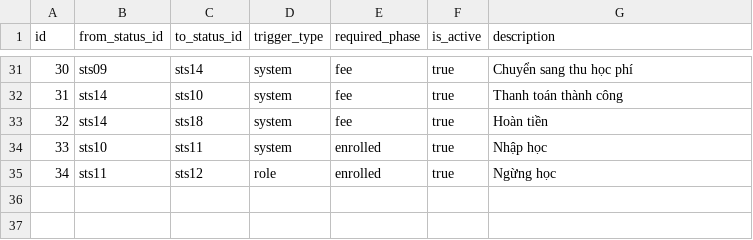
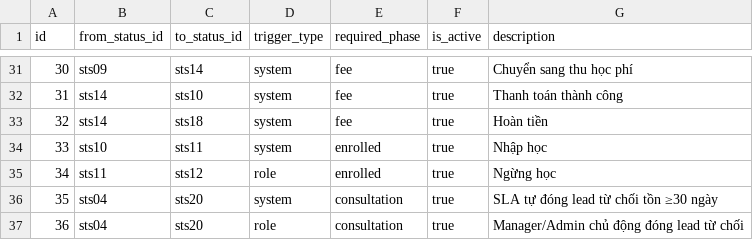
Before and after one commit to favouritekid/QLTS, a CSV file: Backend_FastAPI/scripts/data/allowed_transitions_v3.csv, drawn as a sheet; only a part is shown, gaps mark what is left out.

```diff
--- a/Backend_FastAPI/scripts/data/allowed_transitions_v3.csv
+++ b/Backend_FastAPI/scripts/data/allowed_transitions_v3.csv
@@ -35 +35,3 @@ id,from_status_id,to_status_id,trigger_type,required_phase,is_active,description
 34,sts11,sts12,role,enrolled,true,Ngừng học
+35,sts04,sts20,system,consultation,true,SLA tự đóng lead từ chối tồn ≥30 ngày
+36,sts04,sts20,role,consultation,true,Manager/Admin chủ động đóng lead từ chối
```
Also changed, not shown: Backend_FastAPI/scripts/data/consultation_status_v3.csv, 21 other files.
